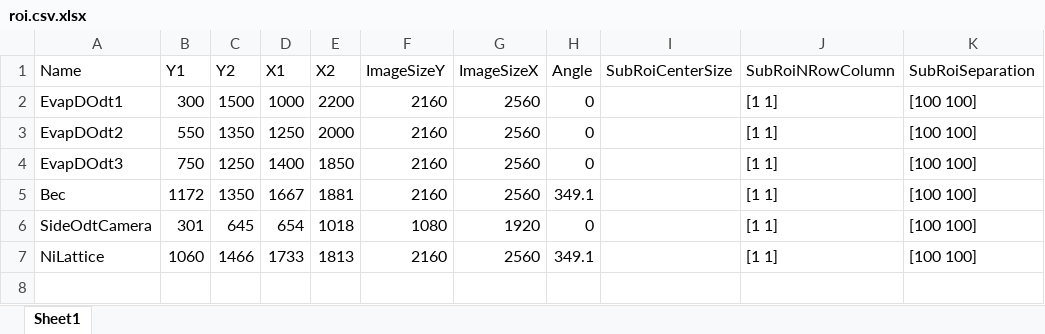
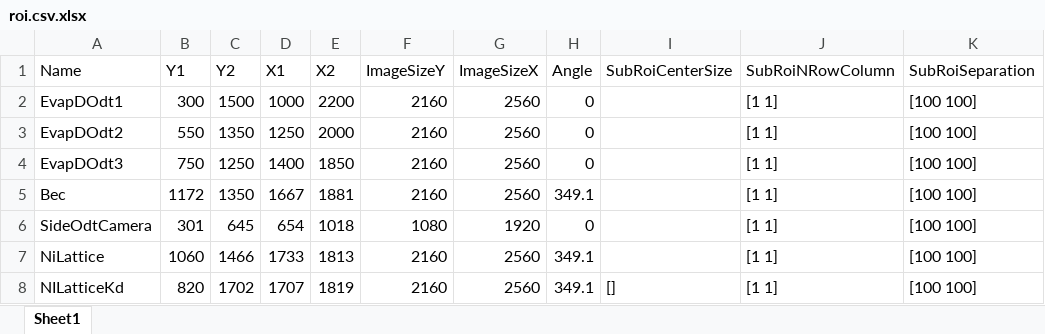
Before and after one commit to weldlabucsb/MuscleMuseum_Li, an Excel workbook: .config/acquisitionConfig/roi.csv.xlsx, sheet Sheet1, drawn as a sheet; values as stored, in another font and other column widths than the file's, no borders; the diff names each change by its address in the sheet, - before the commit and + after, or states it on an @@ line.

```diff
--- a/.config/acquisitionConfig/roi.csv.xlsx (sheet Sheet1)
+++ b/.config/acquisitionConfig/roi.csv.xlsx (sheet Sheet1)
+row 8: NILatticeKd | 820 | 1702 | 1707 | 1819 | 2160 | 2560 | 349.1 | [] | [1 1] | [100 100]
```
Also changed, not shown: .config/becExpConfig/becExpType.csv.xlsx, .config/becExpConfig/parameterUnit.csv.xlsx, 12 other files.
